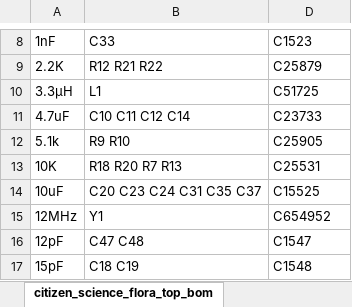
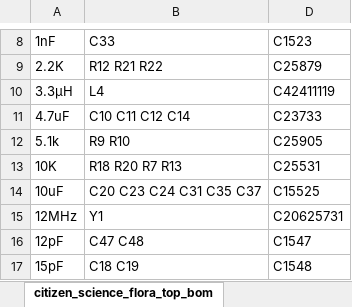
Before and after one commit to sai-ydev/citizen_science_paper, an Excel workbook: BoM/citizen_science_flora_top_bom.xlsx, sheet citizen_science_flora_top_bom, drawn as a sheet; only a part is shown, gaps mark what is left out; values as stored, in another font and other column widths than the file's, no borders; the diff names each change by its address in the sheet, - before the commit and + after, or states it on an @@ line.

```diff
--- a/BoM/citizen_science_flora_top_bom.xlsx (sheet citizen_science_flora_top_bom)
+++ b/BoM/citizen_science_flora_top_bom.xlsx (sheet citizen_science_flora_top_bom)
-B10: L1
+B10: L4
-D10: C51725
+D10: C42411119
-D15: C654952
+D15: C20625731
```
Also changed, not shown: 5 other files.
